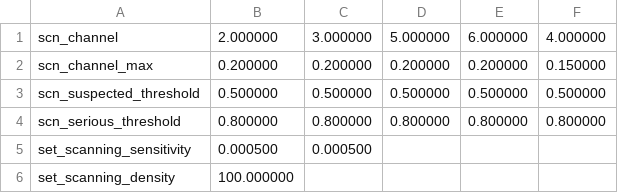
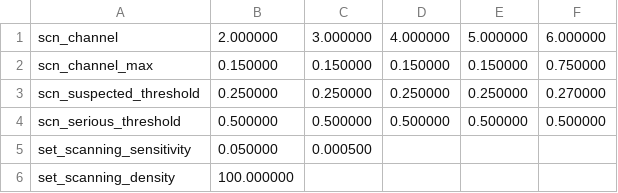
Before and after one commit to FL-Lumos/FL-Lumos-AMB_FSL_3.0, a CSV file: config/SetData_temp.csv, drawn as a sheet.

```diff
--- a/config/SetData_temp.csv
+++ b/config/SetData_temp.csv
@@ -1,6 +1,6 @@
-scn_channel,2.000000,3.000000,5.000000,6.000000,4.000000
-scn_channel_max,0.200000,0.200000,0.200000,0.200000,0.150000
-scn_suspected_threshold,0.500000,0.500000,0.500000,0.500000,0.500000
-scn_serious_threshold,0.800000,0.800000,0.800000,0.800000,0.800000
-set_scanning_sensitivity,0.000500,0.000500
+scn_channel,2.000000,3.000000,4.000000,5.000000,6.000000
+scn_channel_max,0.150000,0.150000,0.150000,0.150000,0.750000
+scn_suspected_threshold,0.250000,0.250000,0.250000,0.250000,0.270000
+scn_serious_threshold,0.500000,0.500000,0.500000,0.500000,0.500000
+set_scanning_sensitivity,0.050000,0.000500
 set_scanning_density,100.000000
```
Also changed, not shown: 5 other files.
